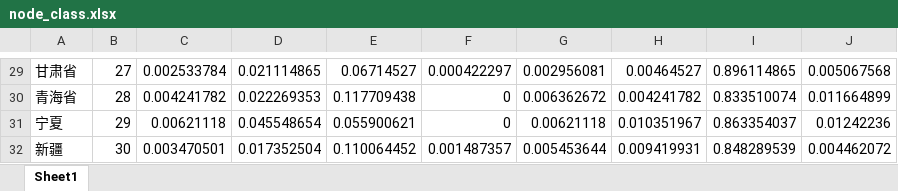
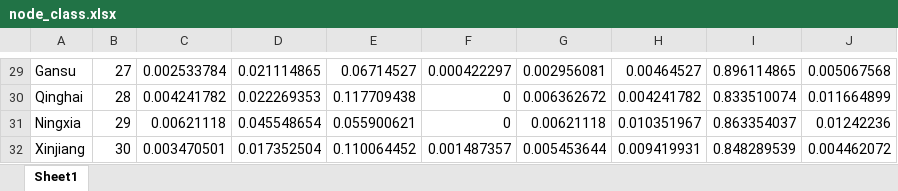
Before and after one commit to trinitr0toluene/ProvinceCuisineDataMining, an Excel workbook: dataset/node_class.xlsx, sheet Sheet1, drawn as a sheet; only a part is shown, gaps mark what is left out; values as stored, in another font and other column widths than the file's, no borders; the diff covers the shown part only; the diff names each change by its address in the sheet, - before the commit and + after, or states it on an @@ line.

```diff
--- a/dataset/node_class.xlsx (sheet Sheet1)
+++ b/dataset/node_class.xlsx (sheet Sheet1)
-A29: 甘肃省
+A29: Gansu
-A30: 青海省
+A30: Qinghai
-A31: 宁夏
+A31: Ningxia
-A32: 新疆
+A32: Xinjiang
```
Also changed, not shown: 29 edited cells elsewhere in this sheet, 1 other file.
